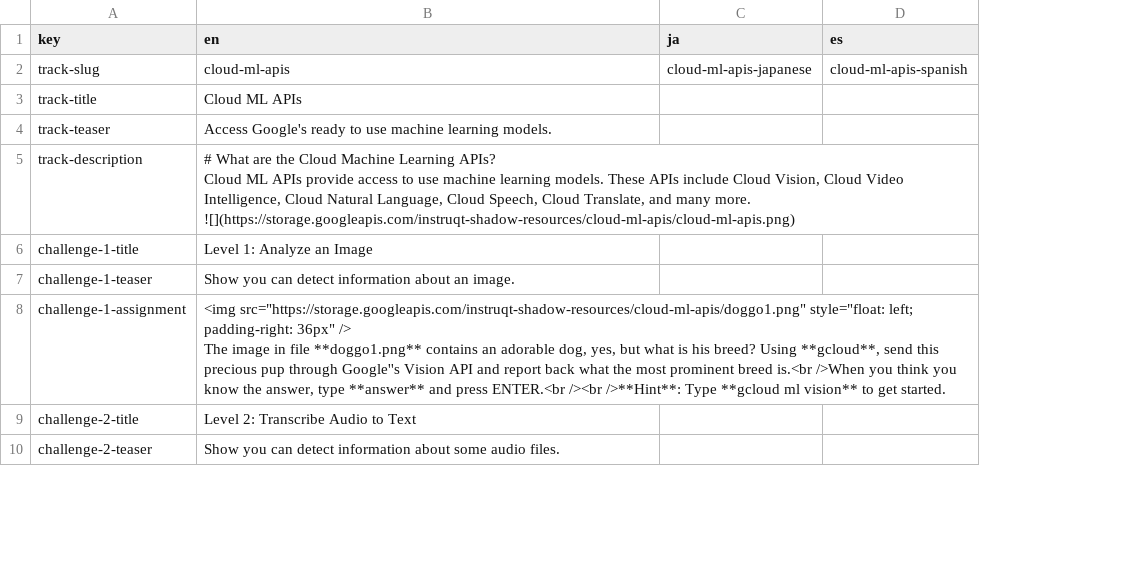
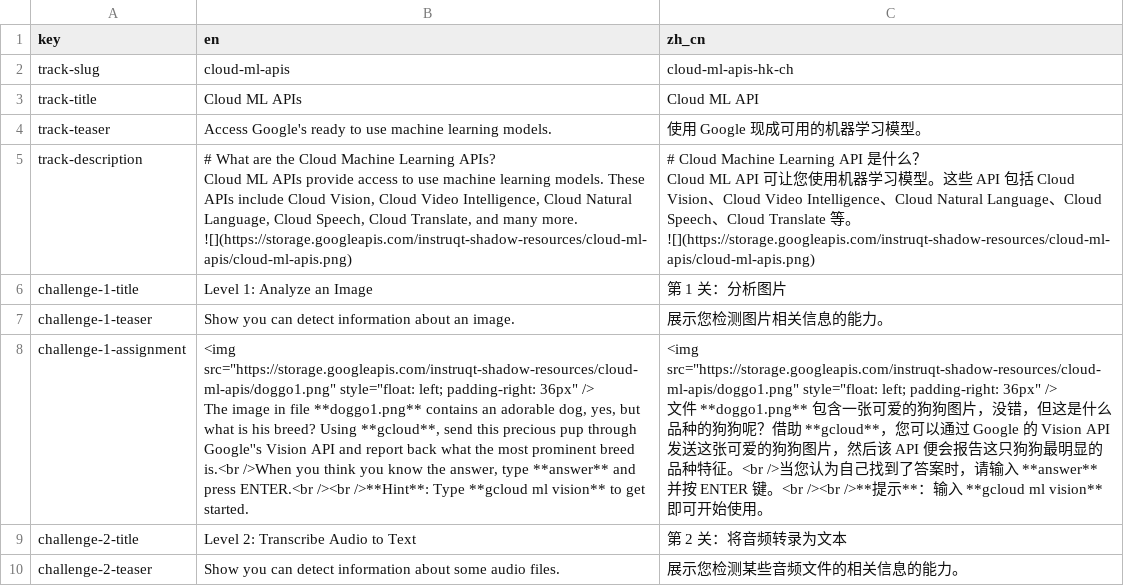
Before and after one commit to GoogleCloudPlatform/instruqt-content, a CSV file: cloud-ml-apis/track-translations.csv, drawn as a sheet; only a part is shown; removed rows and columns are numbered as before the commit, all else as after; ↵ is a line break in a cell; the diff names each change by its address in the sheet, - before the commit and + after, or states it on an @@ line.

```diff
--- a/cloud-ml-apis/track-translations.csv
+++ b/cloud-ml-apis/track-translations.csv
-column C (ja), row 2: cloud-ml-apis-japanese
-column D (es), row 2: cloud-ml-apis-spanish
+column C (zh_cn), rows 2-10: cloud-ml-apis-hk-ch | Cloud ML API | 使用 Google 现成可用的机器学习模型。 | # Cloud Machine Learning API 是什么？ ↵ Cloud ML API 可让您使用机器学习模型。这些 API 包括 Cloud Vision、Cloud Video Intelligence、Cloud Natural Language、Cloud Speech、Cloud Translate 等。 ↵ ![](https://storage.googleapis.com/instruqt-shadow-resources/cloud-ml-apis/cloud-ml-apis.png) | 第 1 关：分析图片 | 展示您检测图片相关信息的能力。 | <img src="https://storage.googleapis.com/instruqt-shadow-resources/cloud-ml-apis/doggo1.png" style="float: left; padding-right: 36px" /> ↵ 文件 **doggo1.png** 包含一张可爱的狗狗图片，没错，但这是什么品种的狗狗呢？借助 **gcloud**，您可以通过 Google 的 Vision API 发送这张可爱的狗狗图片，然后该 API 便会报告这只狗狗最明显的品种特征。<br />当您认为自己找到了答案时，请输入 **answer** 并按 ENTER 键。<br /><br />**提示**：输入 **gcloud ml vision** 即可开始使用。 | 第 2 关：将音频转录为文本 | 展示您检测某些音频文件的相关信息的能力。
```
Also changed, not shown: cloud-ml-apis/container/translations/shell-translations.csv, 8 other files.
